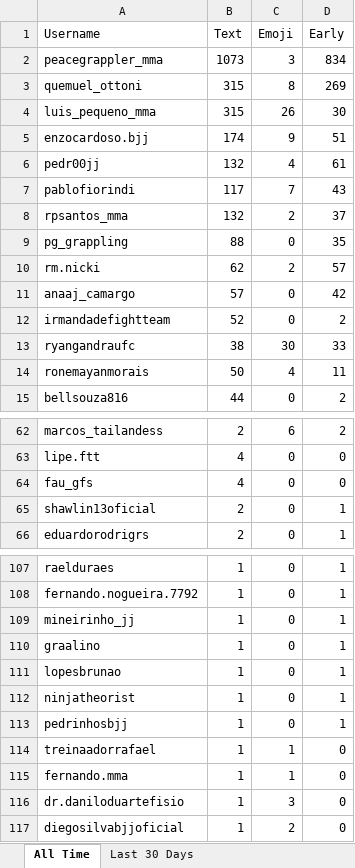
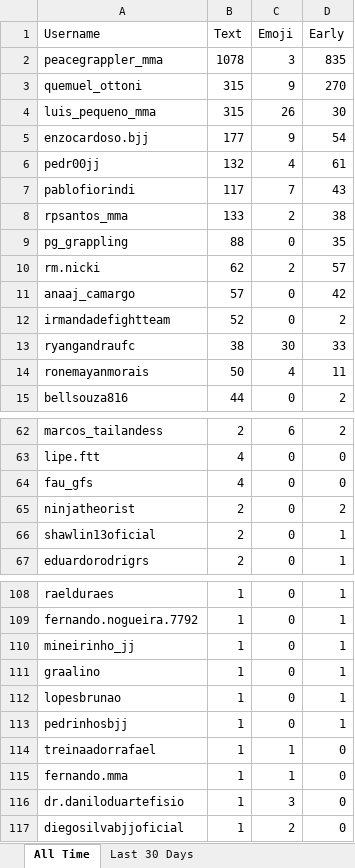
Before and after one commit to paxlucta/peace-grappler, an Excel workbook: Community Engagement Rankings.xlsx, sheet All Time, drawn as a sheet; only a part is shown, gaps mark what is left out; values as stored, in another font and other column widths than the file's, no borders; removed rows and columns are numbered as before the commit, all else as after; the diff names each change by its address in the sheet, - before the commit and + after, or states it on an @@ line.

```diff
--- a/Community Engagement Rankings.xlsx (sheet All Time)
+++ b/Community Engagement Rankings.xlsx (sheet All Time)
-B2 (Text): 1073
+B2 (Text): 1078
-D2 (Early): 834
+D2 (Early): 835
-C3 (Emoji): 8
+C3 (Emoji): 9
-D3 (Early): 269
+D3 (Early): 270
-B5 (Text): 174
+B5 (Text): 177
-D5 (Early): 51
+D5 (Early): 54
-B8 (Text): 132
+B8 (Text): 133
-D8 (Early): 37
+D8 (Early): 38
+row 65: ninjatheorist | 2 | 0 | 2
-row 112: ninjatheorist | 1 | 0 | 1
```
Also changed, not shown: sheet Last 30 Days, 2 other files.
